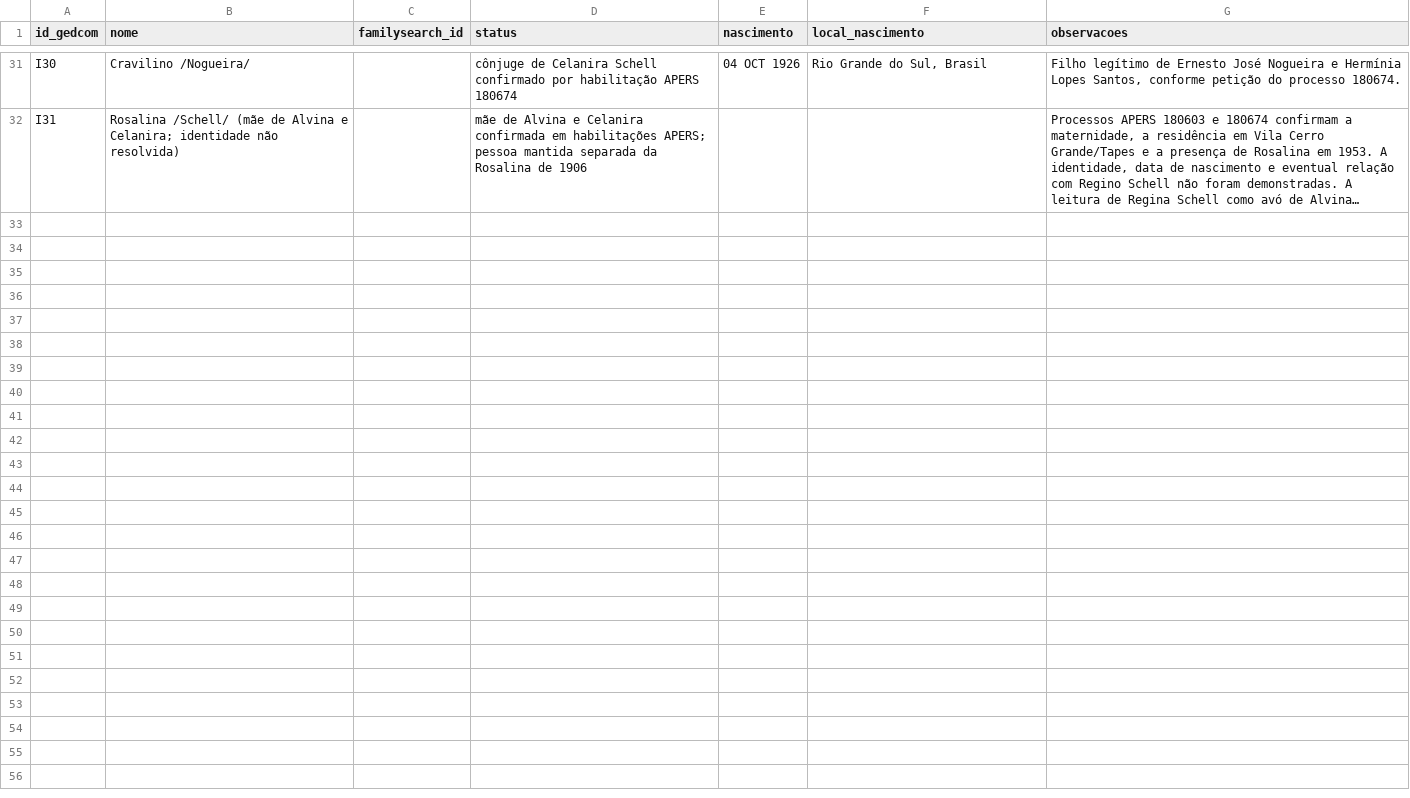
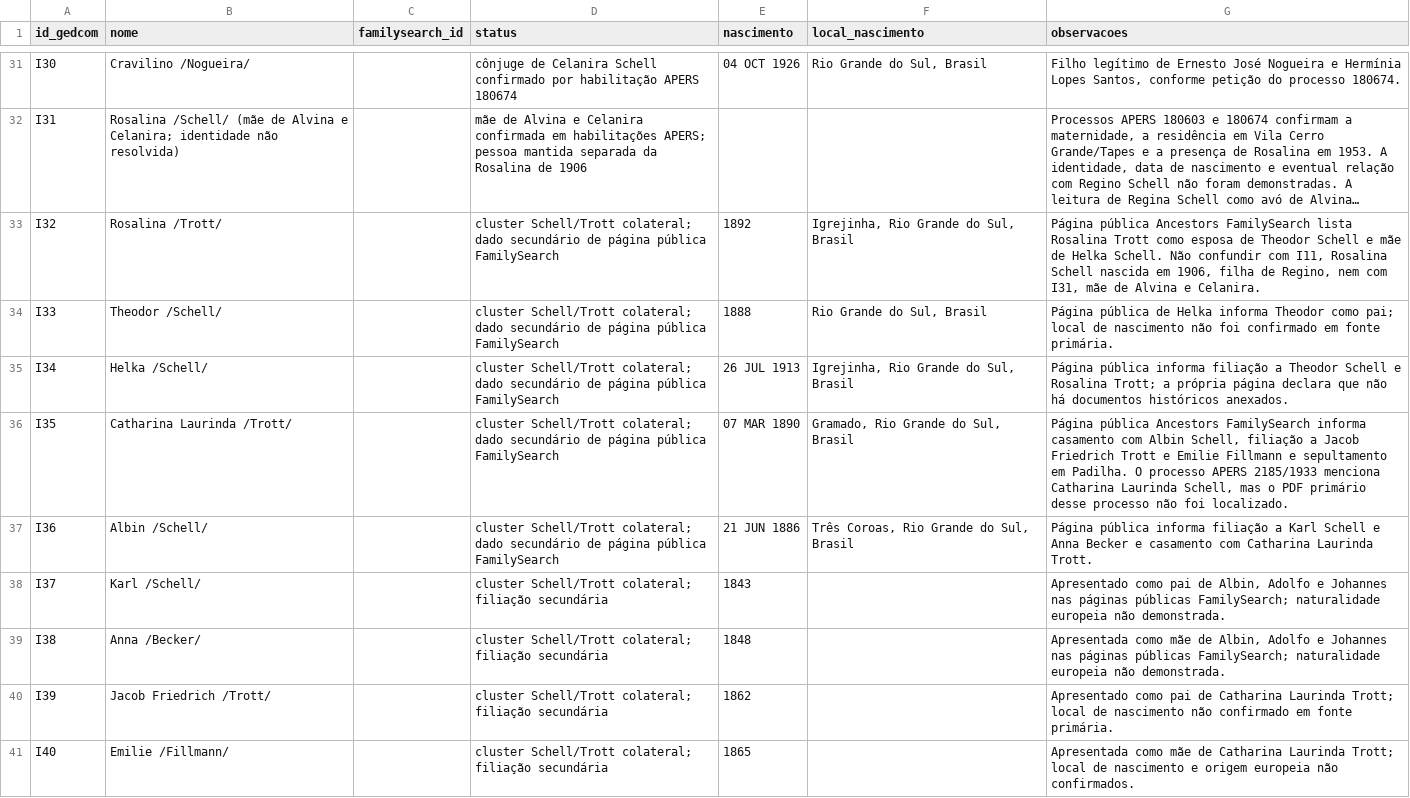
Before and after one commit to jonathanrobertsilveira-wq/pesquisa-ancestralidade-jonathan, a CSV file: gedcom_pesquisa_jonathan/pessoas_evidencias.csv, drawn as a sheet; only a part is shown, gaps mark what is left out; long unchanged cells end in …; the diff names each change by its address in the sheet, - before the commit and + after, or states it on an @@ line.

Commit message:
Adicionar cluster Schell Trott e novas fontes publicas

```diff
--- a/gedcom_pesquisa_jonathan/pessoas_evidencias.csv
+++ b/gedcom_pesquisa_jonathan/pessoas_evidencias.csv
+row 33: I32 | Rosalina /Trott/ |  | cluster Schell/Trott colateral; dado secundário de página pública FamilySearch | 1892 | Igrejinha, Rio Grande do Sul, Brasil | Página pública Ancestors FamilySearch lista Rosalina Trott como esposa de Theodor Schell e mãe de Helka Schell. Não confundir com I11, Rosalina Schell nascida em 1906, filha de Regino, nem com I31, mãe de Alvina e Celanira.
+row 34: I33 | Theodor /Schell/ |  | cluster Schell/Trott colateral; dado secundário de página pública FamilySearch | 1888 | Rio Grande do Sul, Brasil | Página pública de Helka informa Theodor como pai; local de nascimento não foi confirmado em fonte primária.
+row 35: I34 | Helka /Schell/ |  | cluster Schell/Trott colateral; dado secundário de página pública FamilySearch | 26 JUL 1913 | Igrejinha, Rio Grande do Sul, Brasil | Página pública informa filiação a Theodor Schell e Rosalina Trott; a própria página declara que não há documentos históricos anexados.
+row 36: I35 | Catharina Laurinda /Trott/ |  | cluster Schell/Trott colateral; dado secundário de página pública FamilySearch | 07 MAR 1890 | Gramado, Rio Grande do Sul, Brasil | Página pública Ancestors FamilySearch informa casamento com Albin Schell, filiação a Jacob Friedrich Trott e Emilie Fillmann e sepultamento em Padilha. O processo APERS 2185/1933 menciona Catharina Laurinda Schell, mas o PDF primário desse processo não foi localizado.
+row 37: I36 | Albin /Schell/ |  | cluster Schell/Trott colateral; dado secundário de página pública FamilySearch | 21 JUN 1886 | Três Coroas, Rio Grande do Sul, Brasil | Página pública informa filiação a Karl Schell e Anna Becker e casamento com Catharina Laurinda Trott.
+row 38: I37 | Karl /Schell/ |  | cluster Schell/Trott colateral; filiação secundária | 1843 |  | Apresentado como pai de Albin, Adolfo e Johannes nas páginas públicas FamilySearch; naturalidade europeia não demonstrada.
+row 39: I38 | Anna /Becker/ |  | cluster Schell/Trott colateral; filiação secundária | 1848 |  | Apresentada como mãe de Albin, Adolfo e Johannes nas páginas públicas FamilySearch; naturalidade europeia não demonstrada.
+row 40: I39 | Jacob Friedrich /Trott/ |  | cluster Schell/Trott colateral; filiação secundária | 1862 |  | Apresentado como pai de Catharina Laurinda Trott; local de nascimento não confirmado em fonte primária.
+row 41: I40 | Emilie /Fillmann/ |  | cluster Schell/Trott colateral; filiação secundária | 1865 |  | Apresentada como mãe de Catharina Laurinda Trott; local de nascimento e origem europeia não confirmados.
```
Also changed, not shown: 15 other files.
